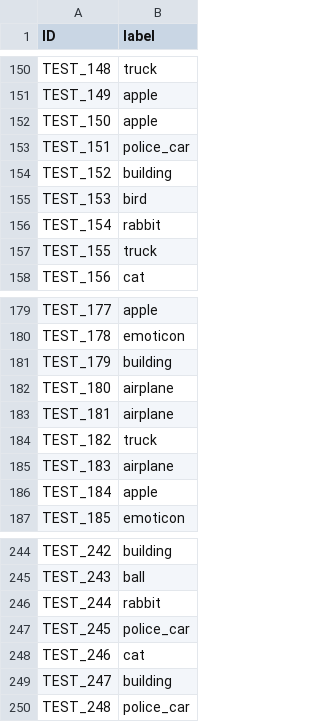
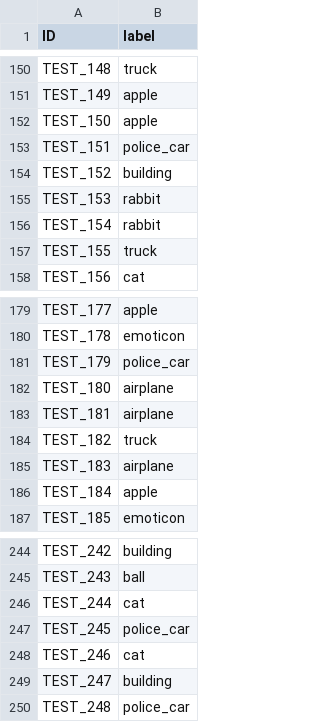
Before and after one commit to DutchVandaline/Dacon, a CSV file: ImageClassification/submission.csv, drawn as a sheet; only a part is shown, gaps mark what is left out.

```diff
--- a/ImageClassification/submission.csv
+++ b/ImageClassification/submission.csv
@@ -154,3 +154,3 @@ TEST_151,police_car
 TEST_152,building
-TEST_153,bird
+TEST_153,rabbit
 TEST_154,rabbit
@@ -180,3 +180,3 @@ TEST_177,apple
 TEST_178,emoticon
-TEST_179,building
+TEST_179,police_car
 TEST_180,airplane
@@ -245,3 +245,3 @@ TEST_242,building
 TEST_243,ball
-TEST_244,rabbit
+TEST_244,cat
 TEST_245,police_car
```
Also changed, not shown: 1 other file.
